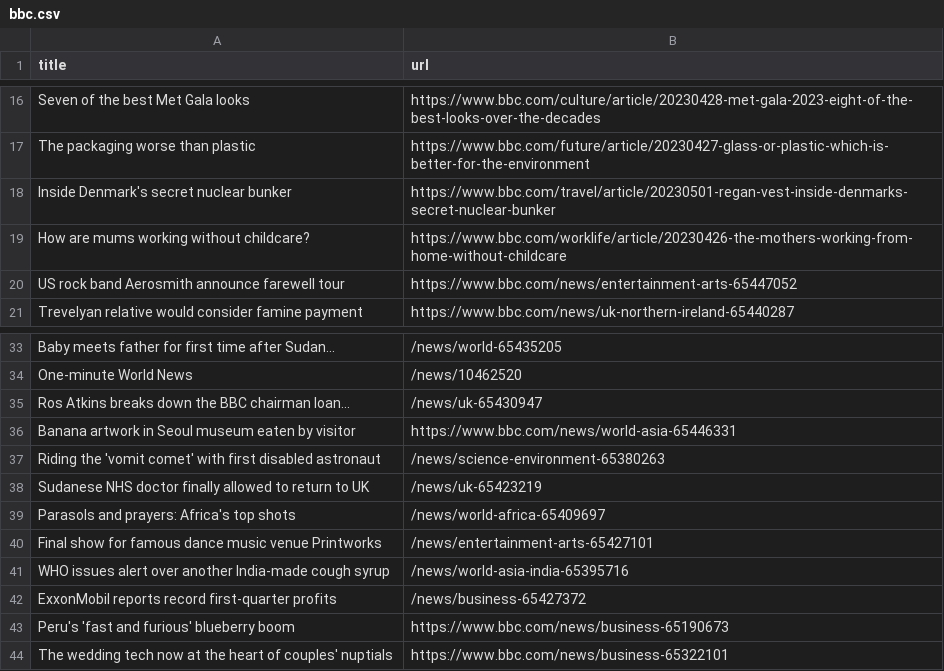
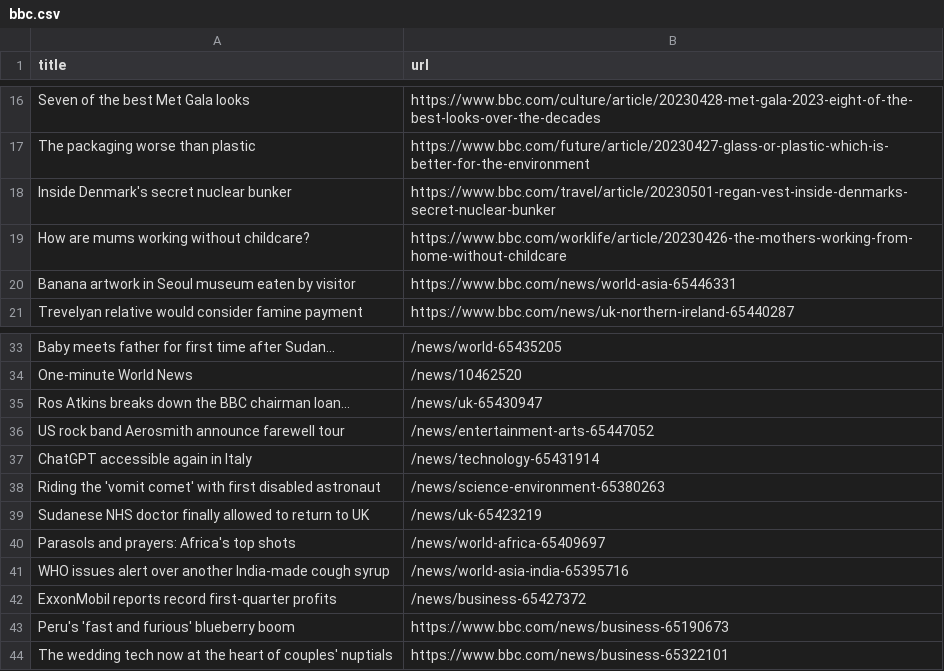
Before and after one commit to Danihisp/automatic-scraper-bbc-main, a CSV file: bbc.csv, drawn as a sheet; only a part is shown, gaps mark what is left out.

```diff
--- a/bbc.csv
+++ b/bbc.csv
@@ -19,3 +19,3 @@ Inside Denmark's secret nuclear bunker,https://www.bbc.com/travel/article/202305
 How are mums working without childcare?,https://www.bbc.com/worklife/article/20230426-the-mothers-working-from-home-without-childcare
-US rock band Aerosmith announce farewell tour,https://www.bbc.com/news/entertainment-arts-65447052
+Banana artwork in Seoul museum eaten by visitor,https://www.bbc.com/news/world-asia-65446331
 Trevelyan relative would consider famine payment,https://www.bbc.com/news/uk-northern-ireland-65440287
@@ -35,3 +35,4 @@ One-minute World News,/news/10462520
 Ros Atkins breaks down the BBC chairman loan...,/news/uk-65430947
-Banana artwork in Seoul museum eaten by visitor,https://www.bbc.com/news/world-asia-65446331
+US rock band Aerosmith announce farewell tour,/news/entertainment-arts-65447052
+ChatGPT accessible again in Italy,/news/technology-65431914
 Riding the 'vomit comet' with first disabled astronaut,/news/science-environment-65380263
@@ -39,3 +40,2 @@ Sudanese NHS doctor finally allowed to return to UK,/news/uk-65423219
 Parasols and prayers: Africa's top shots,/news/world-africa-65409697
-Final show for famous dance music venue Printworks,/news/entertainment-arts-65427101
 WHO issues alert over another India-made cough syrup,/news/world-asia-india-65395716
```
